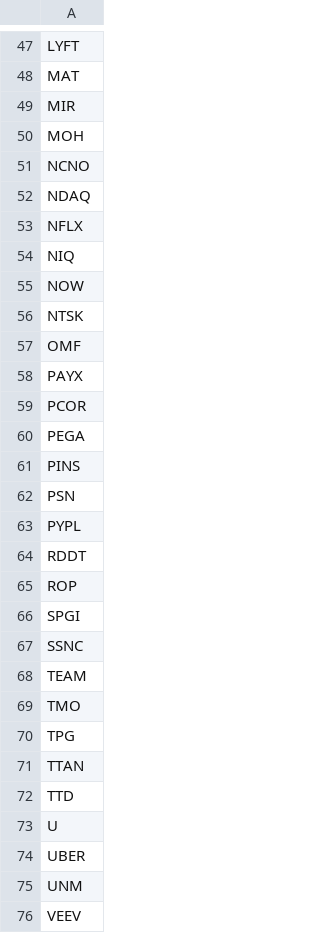
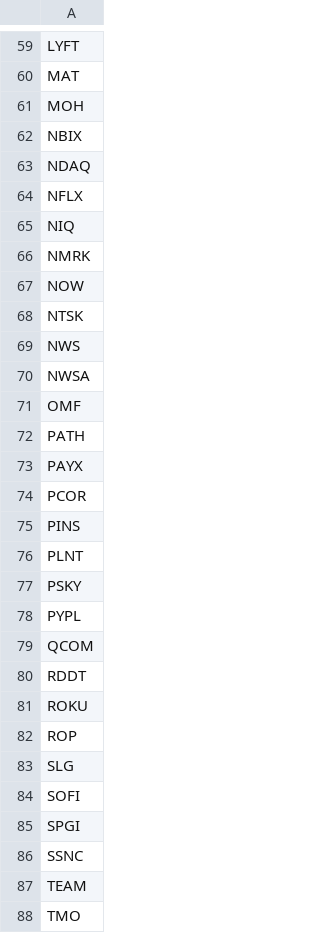
Before and after one commit to mpincus/Swing_Systems, a CSV file: data/watchlists/rsi_reversal_long.csv, drawn as a sheet; only a part is shown, gaps mark what is left out; the shorter side is filled out with more unchanged rows; the diff covers the shown part only.

```diff
--- a/data/watchlists/rsi_reversal_long.csv
+++ b/data/watchlists/rsi_reversal_long.csv
@@ -48,5 +60,4 @@ LYFT
 MAT
-MIR
 MOH
-NCNO
+NBIX
 NDAQ
@@ -54,13 +65,21 @@ NFLX
 NIQ
+NMRK
 NOW
 NTSK
+NWS
+NWSA
 OMF
+PATH
 PAYX
 PCOR
-PEGA
 PINS
-PSN
+PLNT
+PSKY
 PYPL
+QCOM
 RDDT
+ROKU
 ROP
+SLG
+SOFI
 SPGI
```
Also changed, not shown: 18 added rows, 1 removed row, 1 moved row and 2 edited cells elsewhere in this file, data/watchlists/rsi_reversal_short.csv, docs/combined_signals.csv, 29 other files.
